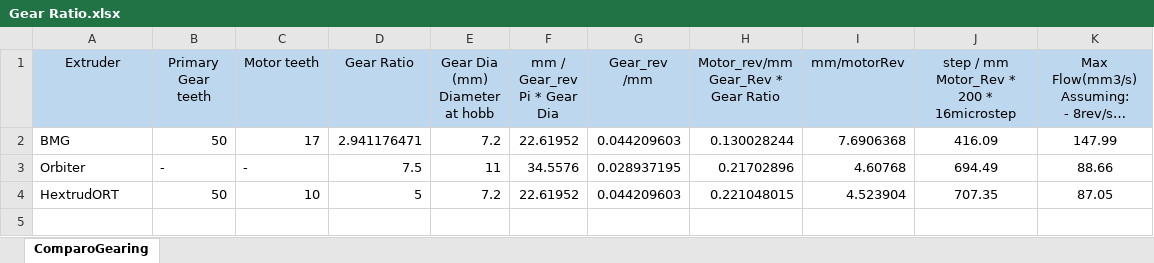
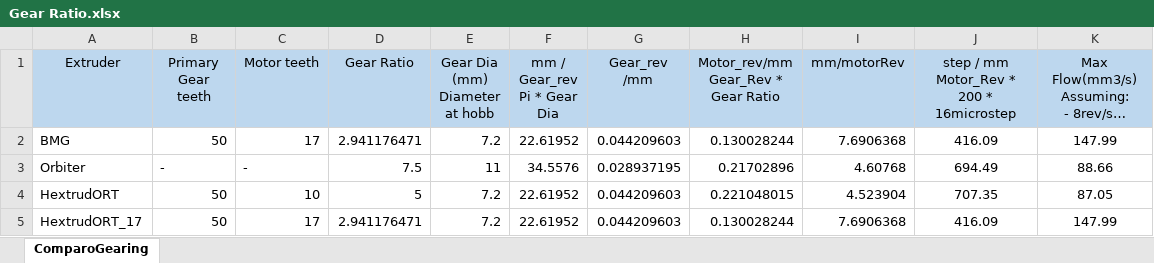
Before and after one commit to MirageC79/HextrudORT, an Excel workbook: docs/Gear Ratio.xlsx, sheet ComparoGearing, drawn as a sheet; long unchanged cells end in …; values as stored, in another font and other column widths than the file's, no borders; the diff names each change by its address in the sheet, - before the commit and + after, or states it on an @@ line.

```diff
--- a/docs/Gear Ratio.xlsx (sheet ComparoGearing)
+++ b/docs/Gear Ratio.xlsx (sheet ComparoGearing)
+row 5: HextrudORT_17 | 50 | 17 | 2.941176471 | 7.2 | 22.61952 | 0.044209603 | 0.130028244 | 7.6906368 | 416.09 | 147.99
```
Also changed, not shown: 8 other files.
